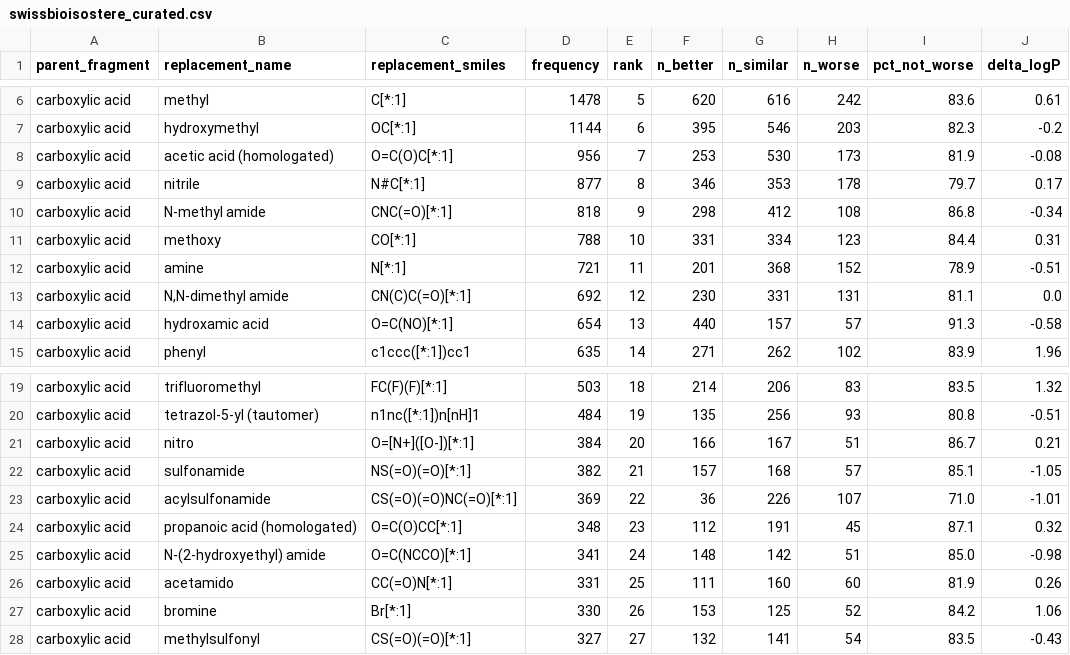
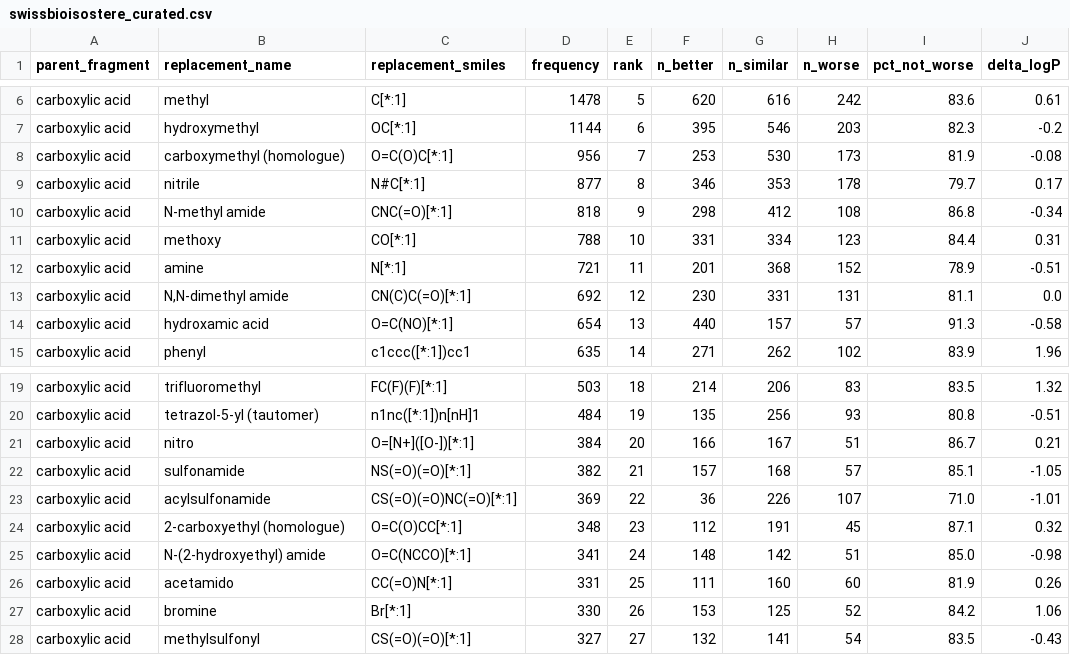
Before and after one commit to Spinner101/phs312-cadd-notebooks, a CSV file: data/swissbioisostere_curated.csv, drawn as a sheet; only a part is shown, gaps mark what is left out; the diff names each change by its address in the sheet, - before the commit and + after, or states it on an @@ line.

```diff
--- a/data/swissbioisostere_curated.csv
+++ b/data/swissbioisostere_curated.csv
-B8 (replacement_name): acetic acid (homologated)
+B8 (replacement_name): carboxymethyl (homologue)
-B24 (replacement_name): propanoic acid (homologated)
+B24 (replacement_name): 2-carboxyethyl (homologue)
```
Also changed, not shown: 20 other files.
